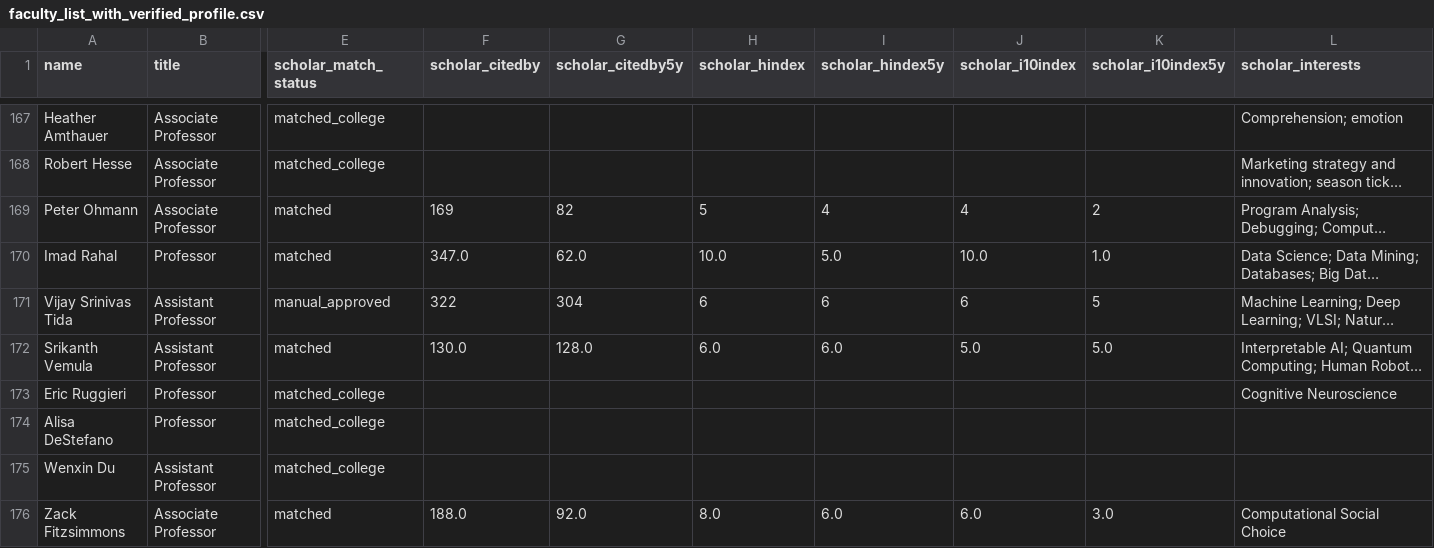
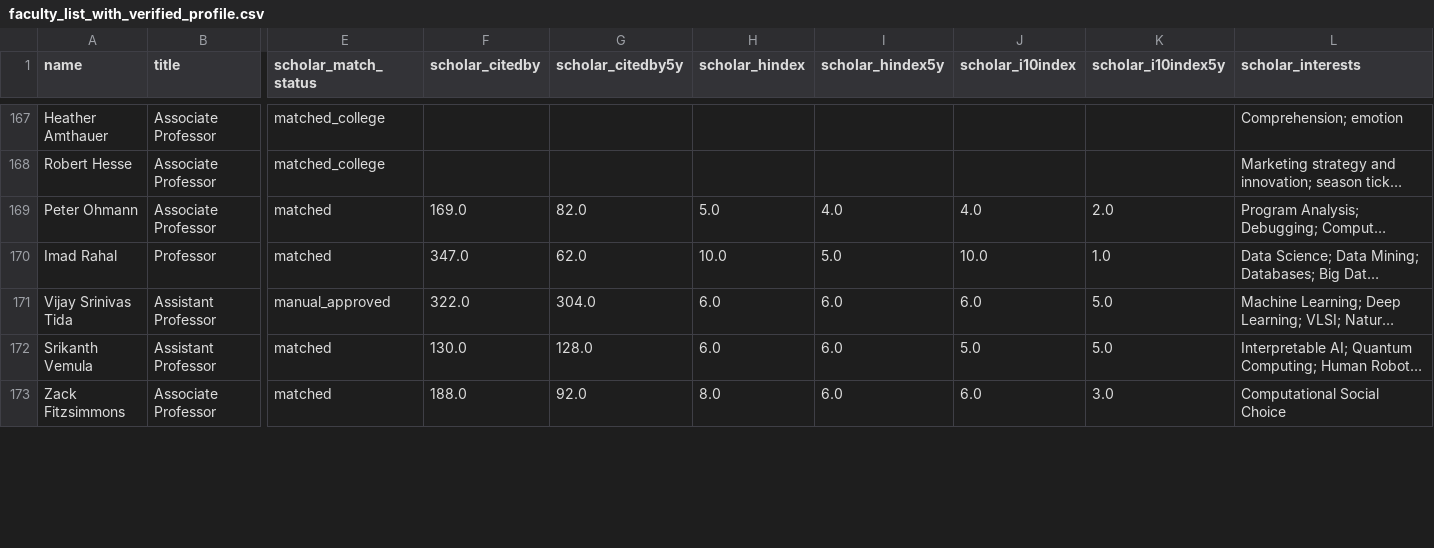
Before and after one commit to dzungvpham/cslac, a CSV file: data/faculty_list_with_verified_profile.csv, drawn as a sheet; only a part is shown, gaps mark what is left out; long unchanged cells end in …; removed rows and columns are numbered as before the commit, all else as after; rows hold the shown columns only; the diff covers the shown part only; the diff names each change by its address in the sheet, - before the commit and + after, or states it on an @@ line.

```diff
--- a/data/faculty_list_with_verified_profile.csv
+++ b/data/faculty_list_with_verified_profile.csv
-F169 (scholar_citedby): 169
+F169 (scholar_citedby): 169.0
-G169 (scholar_citedby5y): 82
+G169 (scholar_citedby5y): 82.0
-H169 (scholar_hindex): 5
+H169 (scholar_hindex): 5.0
-I169 (scholar_hindex5y): 4
+I169 (scholar_hindex5y): 4.0
-J169 (scholar_i10index): 4
+J169 (scholar_i10index): 4.0
-K169 (scholar_i10index5y): 2
+K169 (scholar_i10index5y): 2.0
-F171 (scholar_citedby): 322
+F171 (scholar_citedby): 322.0
-G171 (scholar_citedby5y): 304
+G171 (scholar_citedby5y): 304.0
-H171 (scholar_hindex): 6
+H171 (scholar_hindex): 6.0
-I171 (scholar_hindex5y): 6
+I171 (scholar_hindex5y): 6.0
-J171 (scholar_i10index): 6
+J171 (scholar_i10index): 6.0
-K171 (scholar_i10index5y): 5
+K171 (scholar_i10index5y): 5.0
-row 173: Eric Ruggieri | Professor | matched_college |  |  |  |  |  |  | Cognitive Neuroscience
-row 174: Alisa DeStefano | Professor | matched_college
-row 175: Wenxin Du | Assistant Professor | matched_college
```
Also changed, not shown: 5 added rows, 1 removed row and 78 edited cells elsewhere in this file, data/colleges.csv, data/faculty_list.csv, 8 other files.
